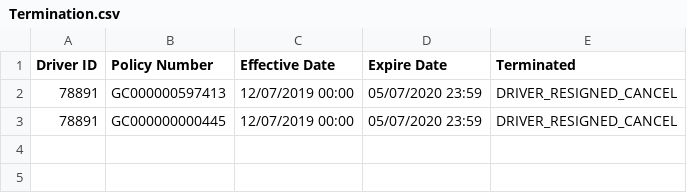
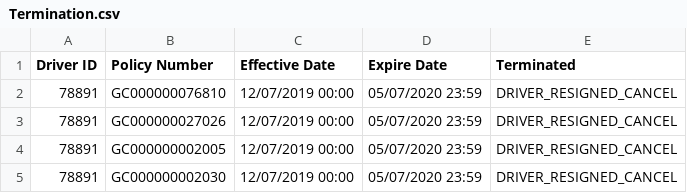
Before and after one commit to dorise1/test, a CSV file: Termination.csv, drawn as a sheet.

Commit message:
Update Termination.csv

```diff
--- a/Termination.csv
+++ b/Termination.csv
@@ -1,3 +1,5 @@
 Driver ID,Policy Number,Effective Date,Expire Date,Terminated
-78891,GC000000597413,12/07/2019 00:00,05/07/2020 23:59,DRIVER_RESIGNED_CANCEL
-78891,GC000000000445,12/07/2019 00:00,05/07/2020 23:59,DRIVER_RESIGNED_CANCEL
+78891,GC000000076810,12/07/2019 00:00,05/07/2020 23:59,DRIVER_RESIGNED_CANCEL
+78891,GC000000027026,12/07/2019 00:00,05/07/2020 23:59,DRIVER_RESIGNED_CANCEL
+78891,GC000000002005,12/07/2019 00:00,05/07/2020 23:59,DRIVER_RESIGNED_CANCEL
+78891,GC000000002030,12/07/2019 00:00,05/07/2020 23:59,DRIVER_RESIGNED_CANCEL
```
